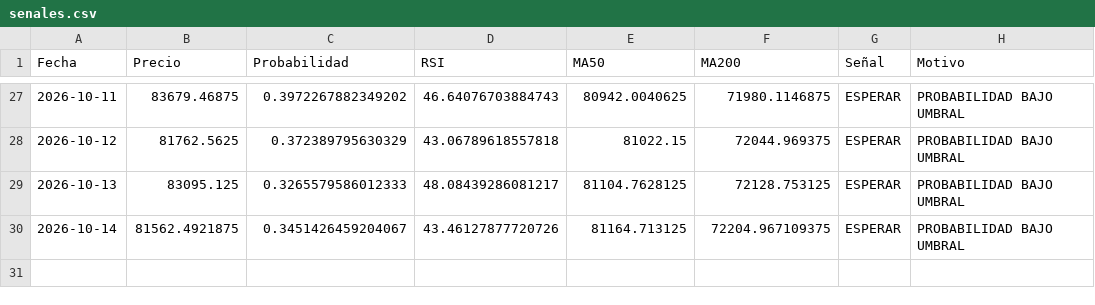
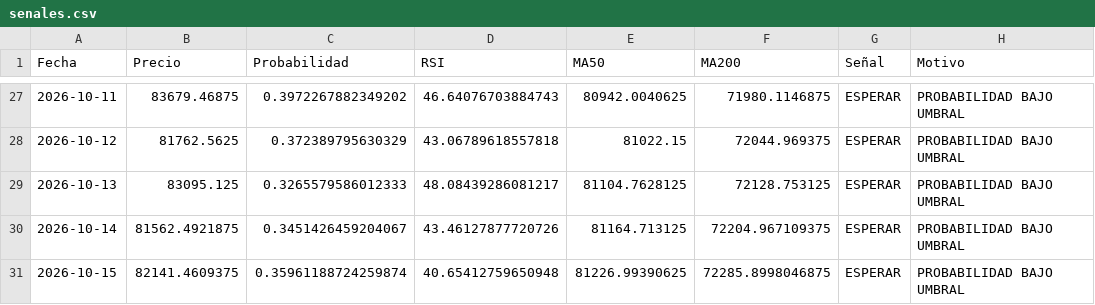
Before and after one commit to user12202912-hue/BTC-AI-BOT, a CSV file: senales.csv, drawn as a sheet; only a part is shown, gaps mark what is left out; the diff names each change by its address in the sheet, - before the commit and + after, or states it on an @@ line.

```diff
--- a/senales.csv
+++ b/senales.csv
+row 31: 2026-10-15 | 82141.4609375 | 0.35961188724259874 | 40.65412759650948 | 81226.99390625 | 72285.8998046875 | ESPERAR | PROBABILIDAD BAJO UMBRAL
```
Also changed, not shown: equity.csv, log.csv, 1 other file.
